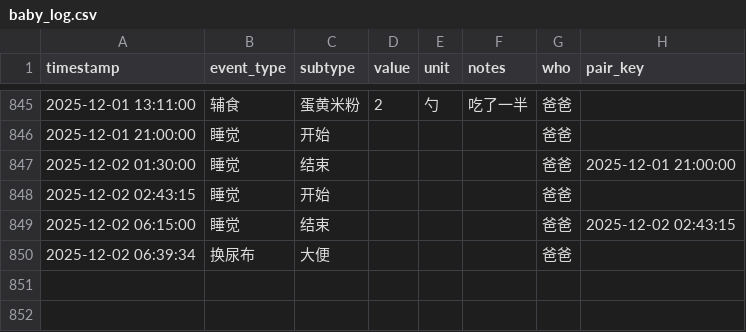
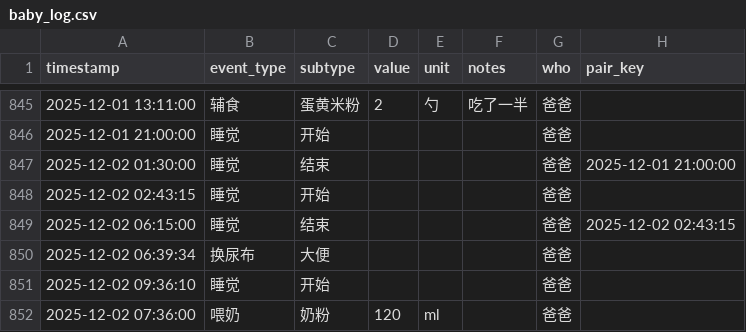
Before and after one commit to LeeAwesome/baby_daily, a CSV file: baby_log.csv, drawn as a sheet; only a part is shown, gaps mark what is left out.

Commit message:
update via Shortcuts

```diff
--- a/baby_log.csv
+++ b/baby_log.csv
@@ -850 +850,3 @@ timestamp,event_type,subtype,value,unit,notes,who, pair_key
 2025-12-02 06:39:34,换尿布,大便,,,, 爸爸,
+2025-12-02 09:36:10,睡觉,开始,,,, 爸爸,
+2025-12-02 07:36:00,喂奶,奶粉,120,ml,, 爸爸,
```
